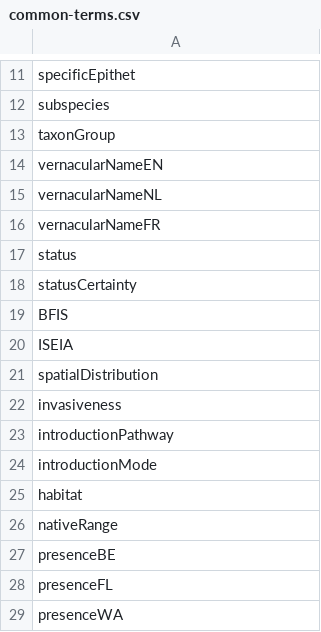
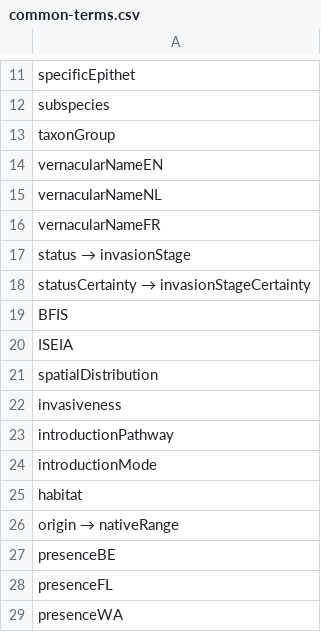
Before and after one commit to trias-project/alien-species-checklist, a CSV file: utilities/common-terms.csv, drawn as a sheet; only a part is shown, gaps mark what is left out.

Commit message:
Rename status to invasionStage

```diff
--- a/utilities/common-terms.csv
+++ b/utilities/common-terms.csv
@@ -16,4 +16,4 @@ vernacularNameNL
 vernacularNameFR
-status
-statusCertainty
+status → invasionStage
+statusCertainty → invasionStageCertainty
 BFIS
@@ -25,3 +25,3 @@ introductionMode
 habitat
-nativeRange
+origin → nativeRange
 presenceBE
```
Also changed, not shown: 1 other file.
